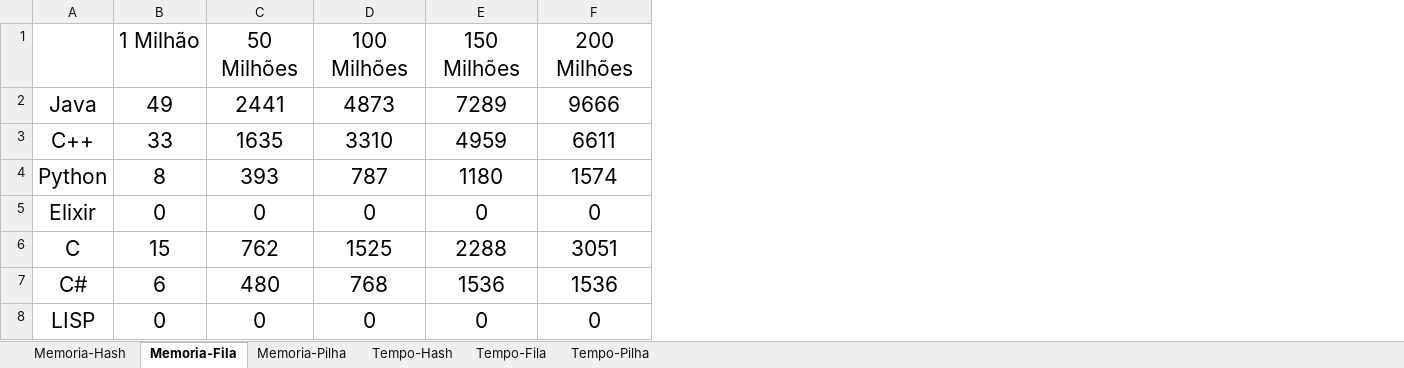
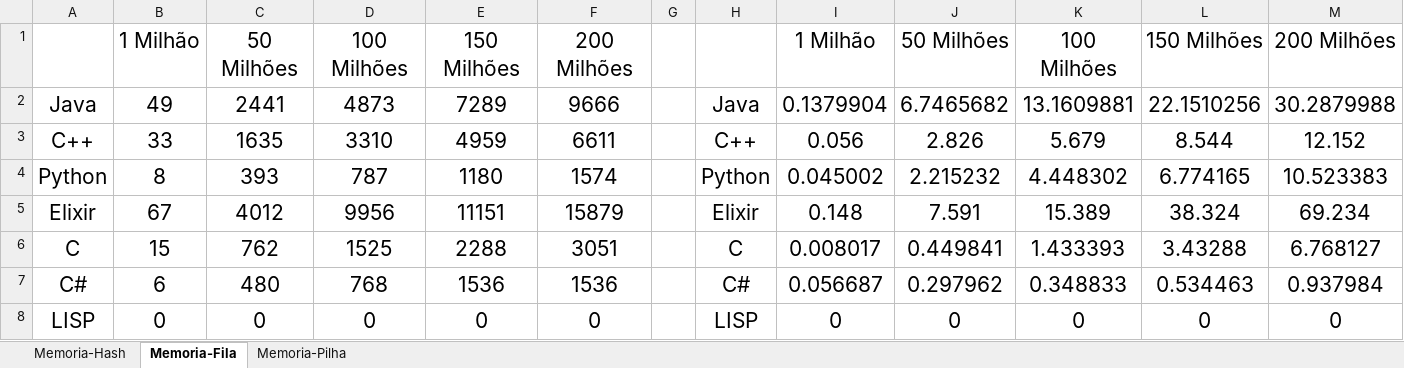
Before and after one commit to lucastravesso/tcc-loops, an Excel workbook: dados_dos_loops.xlsx, sheet Memoria-Fila, drawn as a sheet; values as stored, in another font and other column widths than the file's, no borders; charts and pictures not drawn; the diff names each change by its address in the sheet, - before the commit and + after, or states it on an @@ line.

```diff
--- a/dados_dos_loops.xlsx (sheet Memoria-Fila)
+++ b/dados_dos_loops.xlsx (sheet Memoria-Fila)
-sheet tab: Tempo-Hash
-sheet tab: Tempo-Fila
-sheet tab: Tempo-Pilha
+column G, empty
+column H, rows 2-8: Java | C++ | Python | Elixir | C | C# | LISP
+column I, rows 1-8: 1 Milhão | 0.1379904 | 0.056 | 0.045002 | 0.148 | 0.008017 | 0.056687 | 0
+column J, rows 1-8: 50 Milhões | 6.7465682 | 2.826 | 2.215232 | 7.591 | 0.449841 | 0.297962 | 0
+column K, rows 1-8: 100 Milhões | 13.1609881 | 5.679 | 4.448302 | 15.389 | 1.433393 | 0.348833 | 0
+column L, rows 1-8: 150 Milhões | 22.1510256 | 8.544 | 6.774165 | 38.324 | 3.43288 | 0.534463 | 0
+column M, rows 1-8: 200 Milhões | 30.2879988 | 12.152 | 10.523383 | 69.234 | 6.768127 | 0.937984 | 0
-B5: 0
+B5: 67
-C5: 0
+C5: 4012
-D5: 0
+D5: 9956
-E5: 0
+E5: 11151
-F5: 0
+F5: 15879
```
Also changed, not shown: sheet Memoria-Hash, sheet Memoria-Pilha, charts or pictures.
